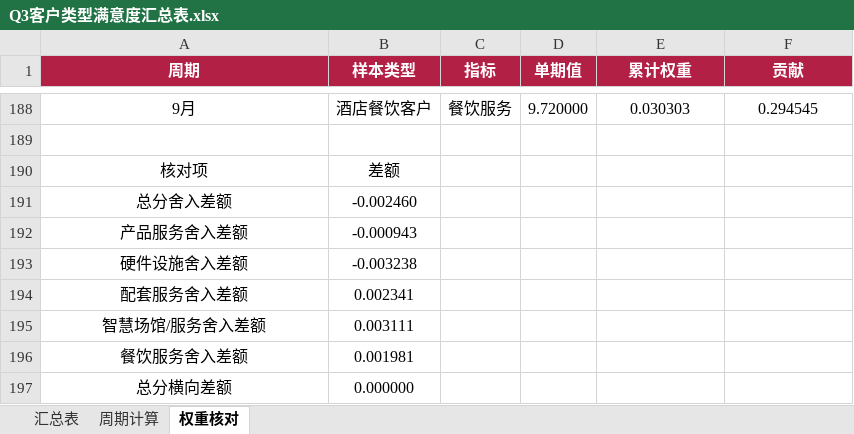
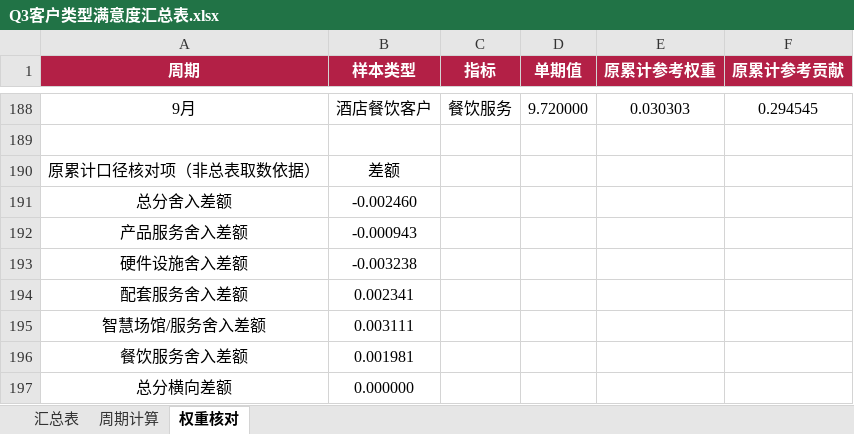
Before and after one commit to Mykeyb2004/hangbo, an Excel workbook: data/satisfaction_summary/2026/Q3/Q3客户类型满意度汇总表.xlsx, sheet 权重核对, drawn as a sheet; only a part is shown, gaps mark what is left out; values as stored, in another font and other column widths than the file's, no borders; the diff names each change by its address in the sheet, - before the commit and + after, or states it on an @@ line.

```diff
--- a/data/satisfaction_summary/2026/Q3/Q3客户类型满意度汇总表.xlsx (sheet 权重核对)
+++ b/data/satisfaction_summary/2026/Q3/Q3客户类型满意度汇总表.xlsx (sheet 权重核对)
-E1: 累计权重
+E1: 原累计参考权重
-F1: 贡献
+F1: 原累计参考贡献
-A190 (周期): 核对项
+A190 (周期): 原累计口径核对项（非总表取数依据）
```
Also changed, not shown: sheet 汇总表, sheet 周期计算, data/satisfaction_detail/2026/Q3/会展服务商.xlsx, data/satisfaction_detail/2026/Q3/旅行社工作人员.xlsx, 18 other files.
